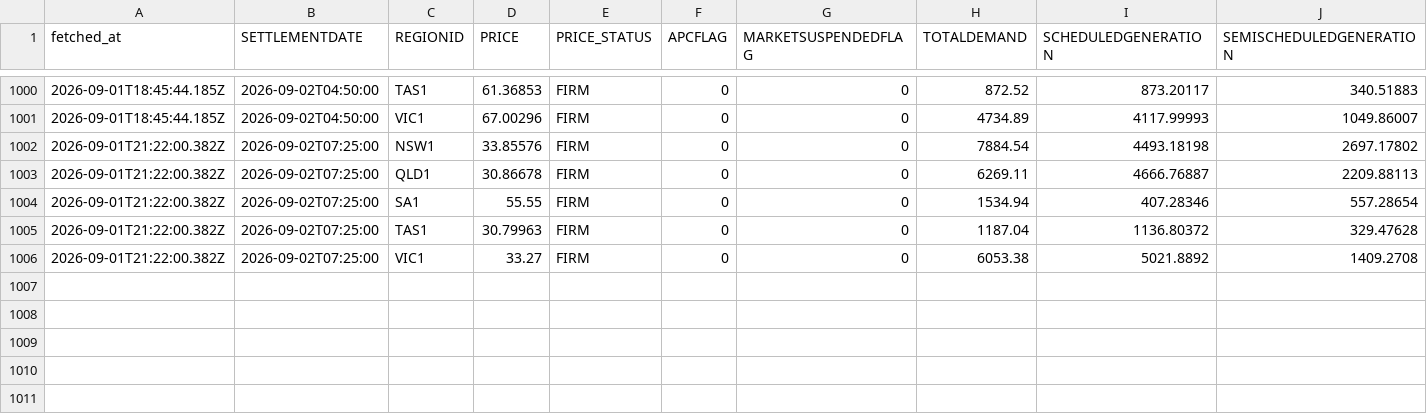
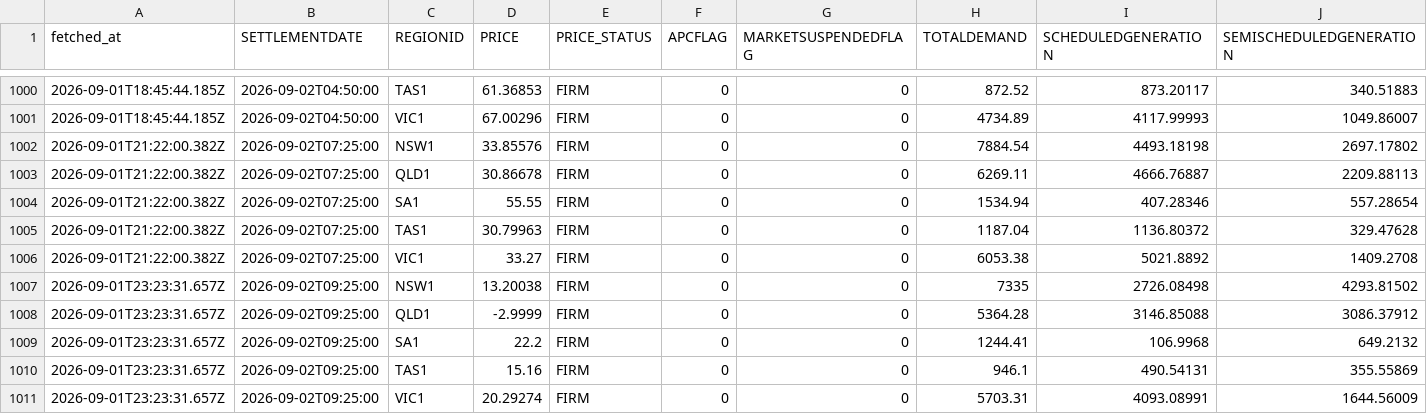
Before and after one commit to Tharindi-W/nem-live-state, a CSV file: data/nem_dispatch.csv, drawn as a sheet; only a part is shown, gaps mark what is left out; rows hold the shown columns only; the diff names each change by its address in the sheet, - before the commit and + after, or states it on an @@ line.

```diff
--- a/data/nem_dispatch.csv
+++ b/data/nem_dispatch.csv
+row 1007: 2026-09-01T23:23:31.657Z | 2026-09-02T09:25:00 | NSW1 | 13.20038 | FIRM | 0 | 0 | 7335 | 2726.08498 | 4293.81502
+row 1008: 2026-09-01T23:23:31.657Z | 2026-09-02T09:25:00 | QLD1 | -2.9999 | FIRM | 0 | 0 | 5364.28 | 3146.85088 | 3086.37912
+row 1009: 2026-09-01T23:23:31.657Z | 2026-09-02T09:25:00 | SA1 | 22.2 | FIRM | 0 | 0 | 1244.41 | 106.9968 | 649.2132
+row 1010: 2026-09-01T23:23:31.657Z | 2026-09-02T09:25:00 | TAS1 | 15.16 | FIRM | 0 | 0 | 946.1 | 490.54131 | 355.55869
+row 1011: 2026-09-01T23:23:31.657Z | 2026-09-02T09:25:00 | VIC1 | 20.29274 | FIRM | 0 | 0 | 5703.31 | 4093.08991 | 1644.56009
```
Also changed, not shown: data/nem_interconnectors.csv, data/nem_rooftop_actual.csv, 4 other files.
